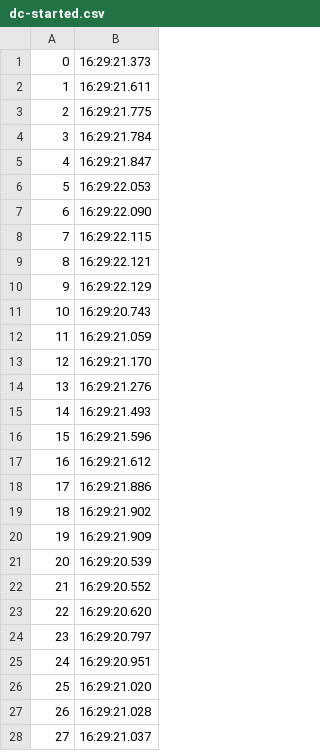
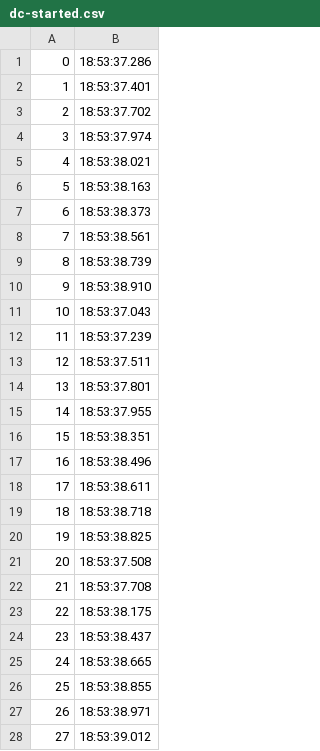
Before and after one commit to deib-polimi/tower4clouds, a CSV file: evaluation/scripts/elasticity/results/100/dc-started.csv, drawn as a sheet; only a part is shown; the diff covers the shown part only.

```diff
--- a/evaluation/scripts/elasticity/results/100/dc-started.csv
+++ b/evaluation/scripts/elasticity/results/100/dc-started.csv
@@ -1,28 +1,28 @@
-0,16:29:21.373
-1,16:29:21.611
-2,16:29:21.775
-3,16:29:21.784
-4,16:29:21.847
-5,16:29:22.053
-6,16:29:22.090
-7,16:29:22.115
-8,16:29:22.121
-9,16:29:22.129
-10,16:29:20.743
-11,16:29:21.059
-12,16:29:21.170
-13,16:29:21.276
-14,16:29:21.493
-15,16:29:21.596
-16,16:29:21.612
-17,16:29:21.886
-18,16:29:21.902
-19,16:29:21.909
-20,16:29:20.539
-21,16:29:20.552
-22,16:29:20.620
-23,16:29:20.797
-24,16:29:20.951
-25,16:29:21.020
-26,16:29:21.028
-27,16:29:21.037
+0,18:53:37.286
+1,18:53:37.401
+2,18:53:37.702
+3,18:53:37.974
+4,18:53:38.021
+5,18:53:38.163
+6,18:53:38.373
+7,18:53:38.561
+8,18:53:38.739
+9,18:53:38.910
+10,18:53:37.043
+11,18:53:37.239
+12,18:53:37.511
+13,18:53:37.801
+14,18:53:37.955
+15,18:53:38.351
+16,18:53:38.496
+17,18:53:38.611
+18,18:53:38.718
+19,18:53:38.825
+20,18:53:37.508
+21,18:53:37.708
+22,18:53:38.175
+23,18:53:38.437
+24,18:53:38.665
+25,18:53:38.855
+26,18:53:38.971
+27,18:53:39.012
```
Also changed, not shown: 72 edited cells elsewhere in this file, evaluation/scripts/elasticity/results/10/join.csv, evaluation/scripts/elasticity/results/100/dc-registered.csv, 18 other files.
